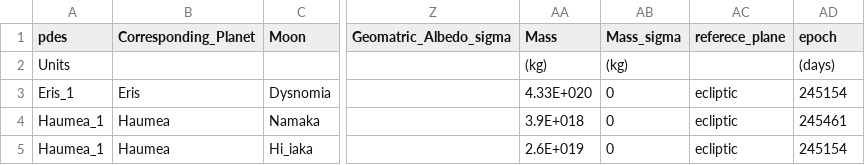
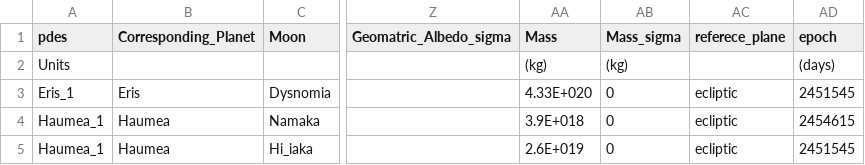
Before and after one commit to klauspaschek/tidal_accelerations, a CSV file: solar_system/data/moons_TNOs_v2.csv, drawn as a sheet; only a part is shown, gaps mark what is left out; the diff names each change by its address in the sheet, - before the commit and + after, or states it on an @@ line.

```diff
--- a/solar_system/data/moons_TNOs_v2.csv
+++ b/solar_system/data/moons_TNOs_v2.csv
-AD3 (epoch): 245154
+AD3 (epoch): 2451545
-AD4 (epoch): 245461
+AD4 (epoch): 2454615
-AD5 (epoch): 245154
+AD5 (epoch): 2451545
```
Also changed, not shown: 22 other files.
